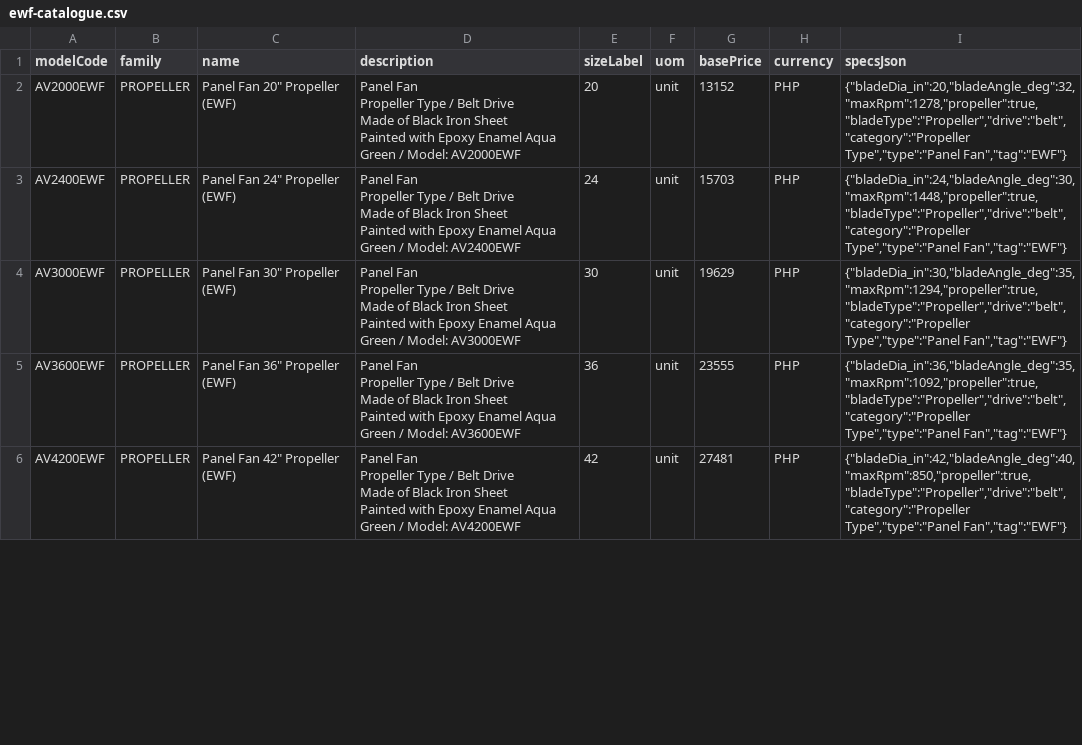
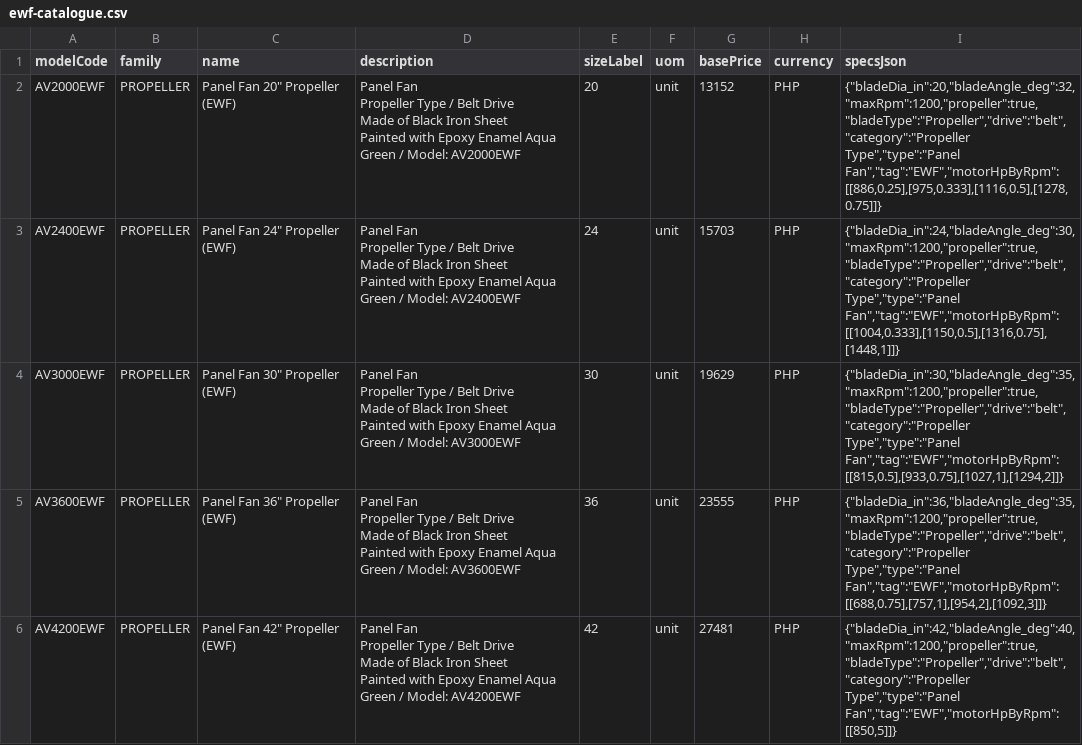
Before and after one commit to aeroventmarketing-ctrl/automated-quotation, a CSV file: scripts/out/ewf-catalogue.csv, drawn as a sheet; only a part is shown; the diff covers the shown part only.

```diff
--- a/scripts/out/ewf-catalogue.csv
+++ b/scripts/out/ewf-catalogue.csv
@@ -1,21 +1,21 @@
 modelCode,family,name,description,sizeLabel,uom,basePrice,currency,specsJson
-AV2000EWF,PROPELLER,"Panel Fan 20"" Propeller (EWF)","Panel Fan
-Propeller Type / Belt Drive
-Made of Black Iron Sheet
-Painted with Epoxy Enamel Aqua Green / Model: AV2000EWF",20,unit,13152,PHP,"{""bladeDia_in"":20,""bladeAngle_deg"":32,""maxRpm"":1278,""propeller"":true,""bladeType"":""Propeller"",""drive"":""belt"",""category"":""Propeller Type"",""type"":""Panel Fan"",""tag"":""EWF""}"
-AV2400EWF,PROPELLER,"Panel Fan 24"" Propeller (EWF)","Panel Fan
-Propeller Type / Belt Drive
-Made of Black Iron Sheet
-Painted with Epoxy Enamel Aqua Green / Model: AV2400EWF",24,unit,15703,PHP,"{""bladeDia_in"":24,""bladeAngle_deg"":30,""maxRpm"":1448,""propeller"":true,""bladeType"":""Propeller"",""drive"":""belt"",""category"":""Propeller Type"",""type"":""Panel Fan"",""tag"":""EWF""}"
-AV3000EWF,PROPELLER,"Panel Fan 30"" Propeller (EWF)","Panel Fan
-Propeller Type / Belt Drive
-Made of Black Iron Sheet
-Painted with Epoxy Enamel Aqua Green / Model: AV3000EWF",30,unit,19629,PHP,"{""bladeDia_in"":30,""bladeAngle_deg"":35,""maxRpm"":1294,""propeller"":true,""bladeType"":""Propeller"",""drive"":""belt"",""category"":""Propeller Type"",""type"":""Panel Fan"",""tag"":""EWF""}"
-AV3600EWF,PROPELLER,"Panel Fan 36"" Propeller (EWF)","Panel Fan
-Propeller Type / Belt Drive
-Made of Black Iron Sheet
-Painted with Epoxy Enamel Aqua Green / Model: AV3600EWF",36,unit,23555,PHP,"{""bladeDia_in"":36,""bladeAngle_deg"":35,""maxRpm"":1092,""propeller"":true,""bladeType"":""Propeller"",""drive"":""belt"",""category"":""Propeller Type"",""type"":""Panel Fan"",""tag"":""EWF""}"
-AV4200EWF,PROPELLER,"Panel Fan 42"" Propeller (EWF)","Panel Fan
-Propeller Type / Belt Drive
-Made of Black Iron Sheet
-Painted with Epoxy Enamel Aqua Green / Model: AV4200EWF",42,unit,27481,PHP,"{""bladeDia_in"":42,""bladeAngle_deg"":40,""maxRpm"":850,""propeller"":true,""bladeType"":""Propeller"",""drive"":""belt"",""category"":""Propeller Type"",""type"":""Panel Fan"",""tag"":""EWF""}"
+AV2000EWF,PROPELLER,"Panel Fan 20"" Propeller (EWF)","Panel Fan
+Propeller Type / Belt Drive
+Made of Black Iron Sheet
+Painted with Epoxy Enamel Aqua Green / Model: AV2000EWF",20,unit,13152,PHP,"{""bladeDia_in"":20,""bladeAngle_deg"":32,""maxRpm"":1200,""propeller"":true,""bladeType"":""Propeller"",""drive"":""belt"",""category"":""Propeller Type"",""type"":""Panel Fan"",""tag"":""EWF"",""motorHpByRpm"":[[886,0.25],[975,0.333],[1116,0.5],[1278,0.75]]}"
+AV2400EWF,PROPELLER,"Panel Fan 24"" Propeller (EWF)","Panel Fan
+Propeller Type / Belt Drive
+Made of Black Iron Sheet
+Painted with Epoxy Enamel Aqua Green / Model: AV2400EWF",24,unit,15703,PHP,"{""bladeDia_in"":24,""bladeAngle_deg"":30,""maxRpm"":1200,""propeller"":true,""bladeType"":""Propeller"",""drive"":""belt"",""category"":""Propeller Type"",""type"":""Panel Fan"",""tag"":""EWF"",""motorHpByRpm"":[[1004,0.333],[1150,0.5],[1316,0.75],[1448,1]]}"
+AV3000EWF,PROPELLER,"Panel Fan 30"" Propeller (EWF)","Panel Fan
+Propeller Type / Belt Drive
+Made of Black Iron Sheet
+Painted with Epoxy Enamel Aqua Green / Model: AV3000EWF",30,unit,19629,PHP,"{""bladeDia_in"":30,""bladeAngle_deg"":35,""maxRpm"":1200,""propeller"":true,""bladeType"":""Propeller"",""drive"":""belt"",""category"":""Propeller Type"",""type"":""Panel Fan"",""tag"":""EWF"",""motorHpByRpm"":[[815,0.5],[933,0.75],[1027,1],[1294,2]]}"
+AV3600EWF,PROPELLER,"Panel Fan 36"" Propeller (EWF)","Panel Fan
+Propeller Type / Belt Drive
+Made of Black Iron Sheet
+Painted with Epoxy Enamel Aqua Green / Model: AV3600EWF",36,unit,23555,PHP,"{""bladeDia_in"":36,""bladeAngle_deg"":35,""maxRpm"":1200,""propeller"":true,""bladeType"":""Propeller"",""drive"":""belt"",""category"":""Propeller Type"",""type"":""Panel Fan"",""tag"":""EWF"",""motorHpByRpm"":[[688,0.75],[757,1],[954,2],[1092,3]]}"
+AV4200EWF,PROPELLER,"Panel Fan 42"" Propeller (EWF)","Panel Fan
+Propeller Type / Belt Drive
+Made of Black Iron Sheet
+Painted with Epoxy Enamel Aqua Green / Model: AV4200EWF",42,unit,27481,PHP,"{""bladeDia_in"":42,""bladeAngle_deg"":40,""maxRpm"":1200,""propeller"":true,""bladeType"":""Propeller"",""drive"":""belt"",""category"":""Propeller Type"",""type"":""Panel Fan"",""tag"":""EWF"",""motorHpByRpm"":[[850,5]]}"
```
Also changed, not shown: 11 edited cells elsewhere in this file, 5 other files.
